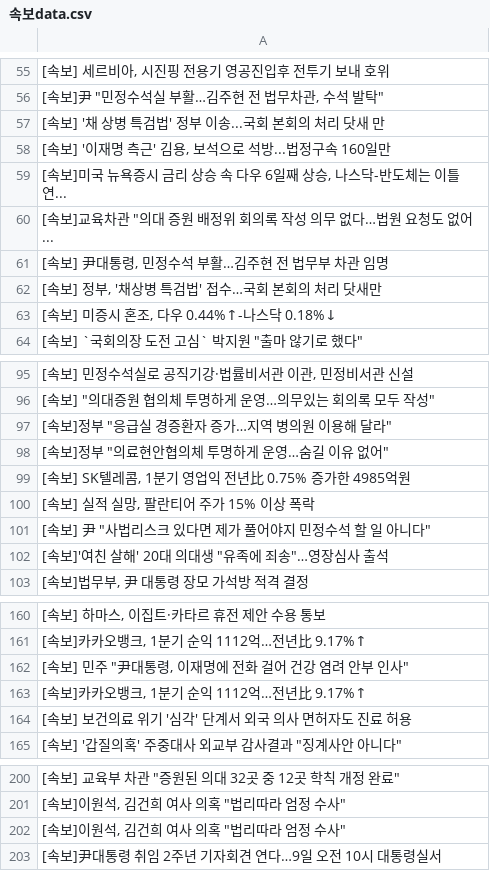
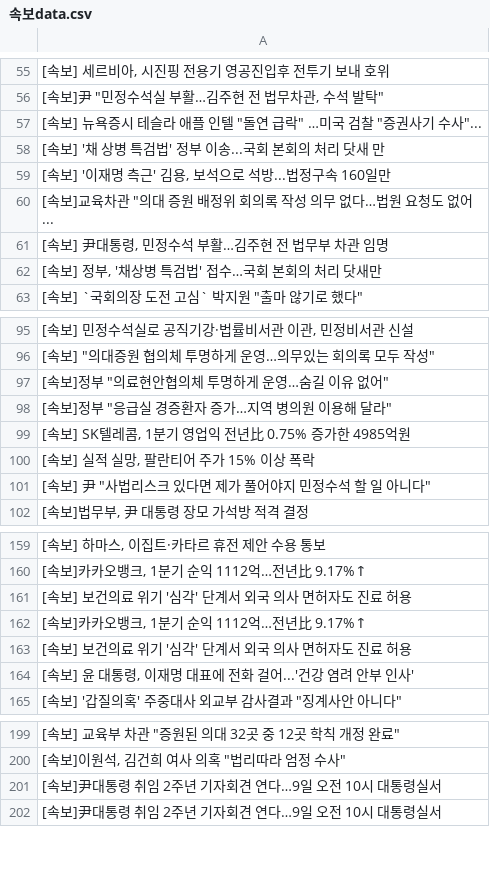
Before and after one commit to devopspark/GitNews, a CSV file: 속보data.csv, drawn as a sheet; only a part is shown, gaps mark what is left out; the diff covers the shown part only.

Commit message:
뉴스데이터 수집

```diff
--- a/속보data.csv
+++ b/속보data.csv
@@ -56,5 +56,5 @@
 "[속보]尹 ""민정수석실 부활…김주현 전 법무차관, 수석 발탁"""
+"[속보] 뉴욕증시 테슬라 애플 인텔 ""돌연 급락"" …미국 검찰 ""증권사기 수사""..."
 [속보] '채 상병 특검법' 정부 이송...국회 본회의 처리 닷새 만
 "[속보] '이재명 측근' 김용, 보석으로 석방...법정구속 160일만"
-"[속보]미국 뉴욕증시 금리 상승 속 다우 6일째 상승, 나스닥-반도체는 이틀 연..."
 "[속보]교육차관 ""의대 증원 배정위 회의록 작성 의무 없다…법원 요청도 없어..."
@@ -62,3 +62,2 @@
 "[속보] 정부, '채상병 특검법' 접수…국회 본회의 처리 닷새만"
-"[속보] 미증시 혼조, 다우 0.44%↑-나스닥 0.18%↓"
 "[속보] `국회의장 도전 고심` 박지원 ""출마 않기로 했다"""
@@ -96,4 +96,4 @@
 "[속보] ""의대증원 협의체 투명하게 운영…의무있는 회의록 모두 작성"""
+"[속보]정부 ""의료현안협의체 투명하게 운영…숨길 이유 없어"""
 "[속보]정부 ""응급실 경증환자 증가…지역 병의원 이용해 달라"""
-"[속보]정부 ""의료현안협의체 투명하게 운영…숨길 이유 없어"""
 "[속보] SK텔레콤, 1분기 영업익 전년比 0.75% 증가한 4985억원"
@@ -101,3 +101,2 @@
 "[속보] 尹 ""사법리스크 있다면 제가 풀어야지 민정수석 할 일 아니다"""
-"[속보]'여친 살해' 20대 의대생 ""유족에 죄송""…영장심사 출석"
 "[속보]법무부, 尹 대통령 장모 가석방 적격 결정"
@@ -161,5 +160,6 @@
 "[속보]카카오뱅크, 1분기 순익 1112억…전년比 9.17%↑"
-"[속보] 민주 ""尹대통령, 이재명에 전화 걸어 건강 염려 안부 인사"""
+[속보] 보건의료 위기 '심각' 단계서 외국 의사 면허자도 진료 허용
 "[속보]카카오뱅크, 1분기 순익 1112억…전년比 9.17%↑"
 [속보] 보건의료 위기 '심각' 단계서 외국 의사 면허자도 진료 허용
+"[속보] 윤 대통령, 이재명 대표에 전화 걸어...'건강 염려 안부 인사'"
 "[속보] '갑질의혹' 주중대사 외교부 감사결과 ""징계사안 아니다"""
@@ -201,3 +200,3 @@
 "[속보]이원석, 김건희 여사 의혹 ""법리따라 엄정 수사"""
-"[속보]이원석, 김건희 여사 의혹 ""법리따라 엄정 수사"""
+[속보]尹대통령 취임 2주년 기자회견 연다…9일 오전 10시 대통령실서
 [속보]尹대통령 취임 2주년 기자회견 연다…9일 오전 10시 대통령실서
```
Also changed, not shown: 2 added rows, 2 removed rows, 5 moved rows and 1 edited cell elsewhere in this file.
